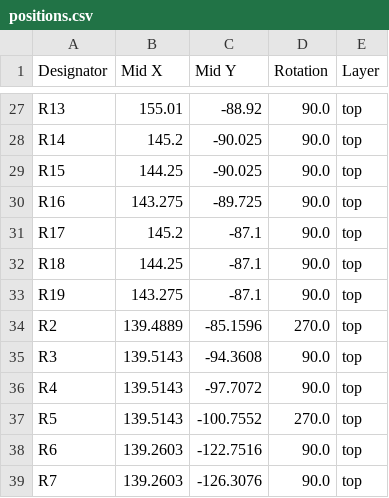
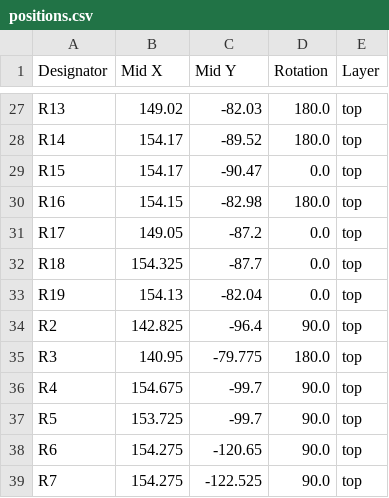
Before and after one commit to bleroy/pokeymax, a CSV file: PokeyMax4s/production/positions.csv, drawn as a sheet; only a part is shown, gaps mark what is left out; the diff covers the shown part only; the diff names each change by its address in the sheet, - before the commit and + after, or states it on an @@ line.

```diff
--- a/PokeyMax4s/production/positions.csv
+++ b/PokeyMax4s/production/positions.csv
-B27 (Mid X): 155.01
+B27 (Mid X): 149.02
-C27 (Mid Y): -88.92
+C27 (Mid Y): -82.03
-D27:D28 (Rotation): 90.0
+D27:D28 (Rotation): 180.0
-B28 (Mid X): 145.2
+B28 (Mid X): 154.17
-C28 (Mid Y): -90.025
+C28 (Mid Y): -89.52
-B29 (Mid X): 144.25
+B29 (Mid X): 154.17
-C29 (Mid Y): -90.025
+C29 (Mid Y): -90.47
-D29 (Rotation): 90.0
+D29 (Rotation): 0.0
-B30 (Mid X): 143.275
+B30 (Mid X): 154.15
-C30 (Mid Y): -89.725
+C30 (Mid Y): -82.98
-D30 (Rotation): 90.0
+D30 (Rotation): 180.0
-B31 (Mid X): 145.2
+B31 (Mid X): 149.05
-C31 (Mid Y): -87.1
+C31 (Mid Y): -87.2
-D31:D33 (Rotation): 90.0
+D31:D33 (Rotation): 0.0
-B32 (Mid X): 144.25
+B32 (Mid X): 154.325
-C32 (Mid Y): -87.1
+C32 (Mid Y): -87.7
-B33 (Mid X): 143.275
+B33 (Mid X): 154.13
-C33 (Mid Y): -87.1
+C33 (Mid Y): -82.04
-B34 (Mid X): 139.4889
+B34 (Mid X): 142.825
-C34 (Mid Y): -85.1596
+C34 (Mid Y): -96.4
-D34 (Rotation): 270.0
+D34 (Rotation): 90.0
-B35 (Mid X): 139.5143
+B35 (Mid X): 140.95
-C35 (Mid Y): -94.3608
+C35 (Mid Y): -79.775
-D35 (Rotation): 90.0
+D35 (Rotation): 180.0
-B36 (Mid X): 139.5143
+B36 (Mid X): 154.675
-C36 (Mid Y): -97.7072
+C36 (Mid Y): -99.7
-B37 (Mid X): 139.5143
+B37 (Mid X): 153.725
-C37 (Mid Y): -100.7552
+C37 (Mid Y): -99.7
-D37 (Rotation): 270.0
+D37 (Rotation): 90.0
-B38:B39 (Mid X): 139.2603
+B38:B39 (Mid X): 154.275
-C38 (Mid Y): -122.7516
+C38 (Mid Y): -120.65
-C39 (Mid Y): -126.3076
+C39 (Mid Y): -122.525
```
Also changed, not shown: 1 added row, 1 removed row and 83 edited cells elsewhere in this file, PokeyMax4s/production/bom.csv, PokeyMax4s/production/designators.csv, 13 other files.
